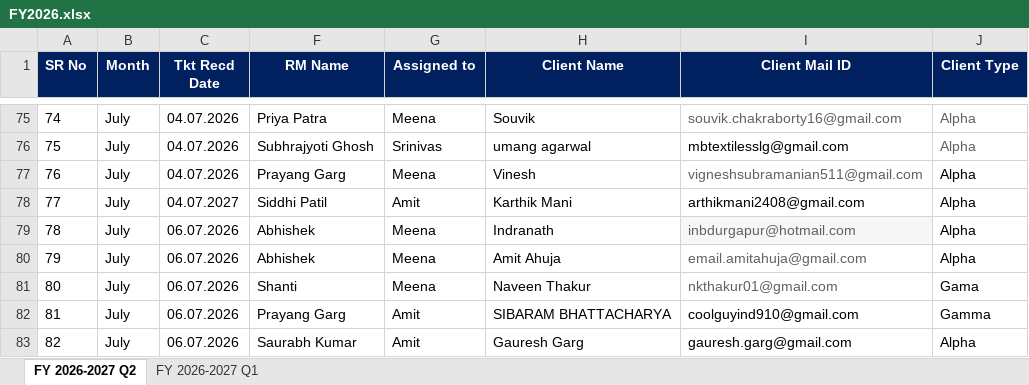
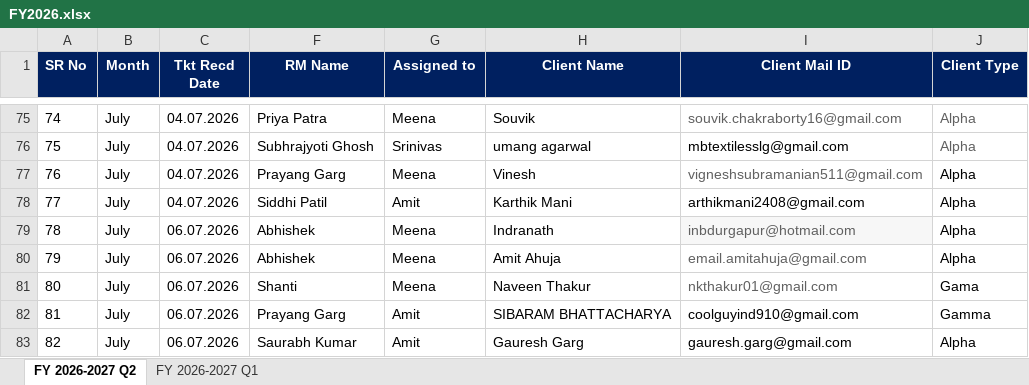
Before and after one commit to FincartOptima/MarketingMISDashboard, an Excel workbook: FY2026.xlsx, sheet FY 2026-2027 Q2, drawn as a sheet; only a part is shown, gaps mark what is left out; values as stored, in another font and other column widths than the file's, no borders; the diff names each change by its address in the sheet, - before the commit and + after, or states it on an @@ line.

Commit message:
Fix bad 2027 date typo in FY2026.xlsx source data
Row 78, "Tkt Recd Date" was 04.07.2027 (should be 04.07.2026), causing
Jul-2027 to appear in the month filter. Corrected the date directly in
the sheet's XML (not via openpyxl re-save, which was found to strip
cached values from the sheet's formula-driven SR No/Month columns) and
regenerated data.js.

```diff
--- a/FY2026.xlsx (sheet FY 2026-2027 Q2)
+++ b/FY2026.xlsx (sheet FY 2026-2027 Q2)
-C78 (Tkt Recd Date): 04.07.2027
+C78 (Tkt Recd Date): 04.07.2026
```
Also changed, not shown: 1 other file.
